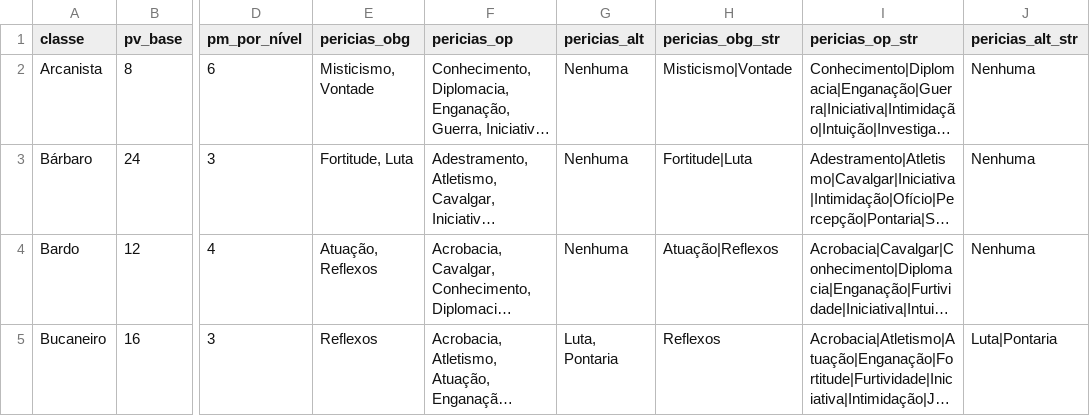
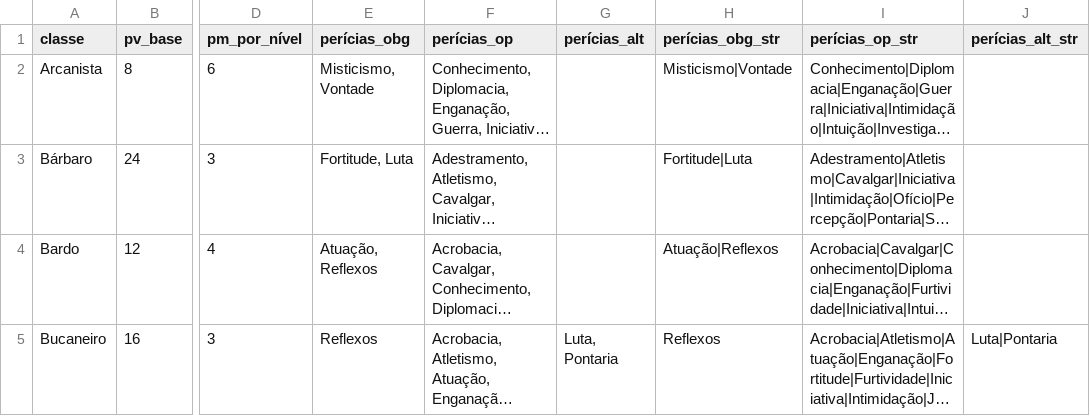
Before and after one commit to johnpd4/tormenta-rpg-tracker, a CSV file: tabelas/info_classes.csv, drawn as a sheet; only a part is shown, gaps mark what is left out; long unchanged cells end in …; the diff covers the shown part only; the diff names each change by its address in the sheet, - before the commit and + after, or states it on an @@ line.

Commit message:
tabela de perícias funcional yippieee!

```diff
--- a/tabelas/info_classes.csv
+++ b/tabelas/info_classes.csv
-E1: pericias_obg
+E1: perícias_obg
-F1: pericias_op
+F1: perícias_op
-G1: pericias_alt
+G1: perícias_alt
-H1: pericias_obg_str
+H1: perícias_obg_str
-I1: pericias_op_str
+I1: perícias_op_str
-J1: pericias_alt_str
+J1: perícias_alt_str
-G2:G4 (perícias_alt): Nenhuma
+G2:G4 (perícias_alt): (empty)
-J2:J4 (perícias_alt_str): Nenhuma
+J2:J4 (perícias_alt_str): (empty)
```
Also changed, not shown: 1 removed row and 18 edited cells elsewhere in this file, tabela_teste.csv, tabelas/info_perícias.csv, 2 other files.
